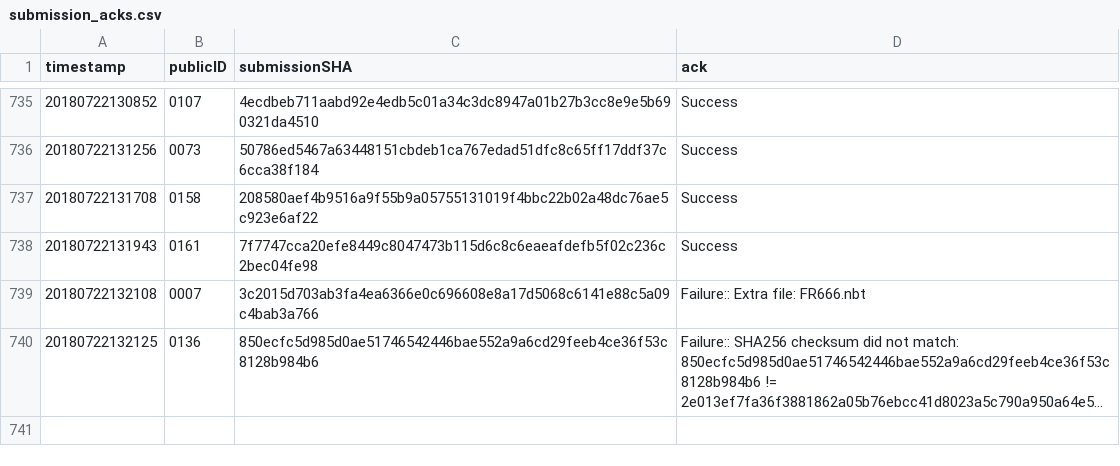
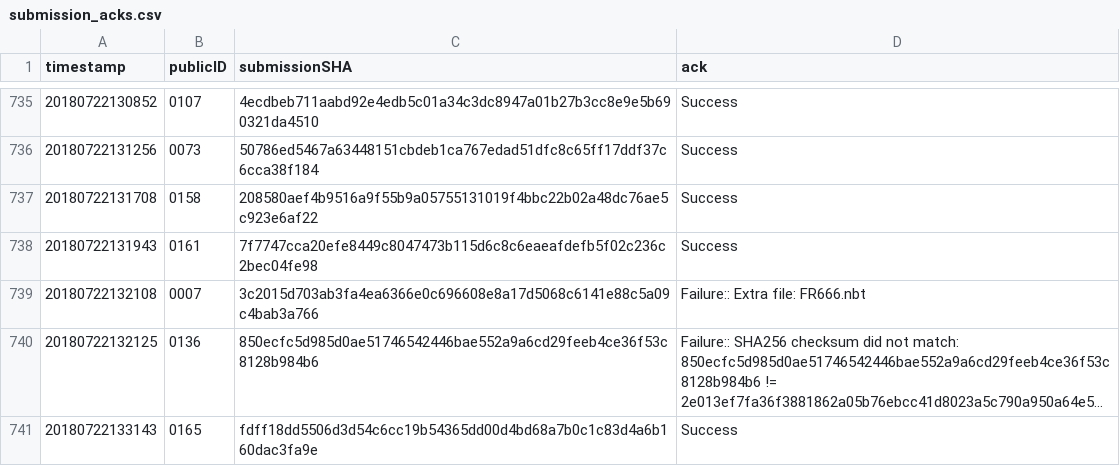
Before and after one commit to icfpcontest2018/icfpcontest2018.github.io, a CSV file: _data/submission_acks.csv, drawn as a sheet; only a part is shown, gaps mark what is left out; long unchanged cells end in …; the diff names each change by its address in the sheet, - before the commit and + after, or states it on an @@ line.

Commit message:
Update submission_acks.

```diff
--- a/_data/submission_acks.csv
+++ b/_data/submission_acks.csv
+row 741: 20180722133143 | 0165 | fdff18dd5506d3d54c6cc19b54365dd00d4bd68a7b0c1c83d4a6b160dac3fa9e | Success
```
Also changed, not shown: 1 other file.
